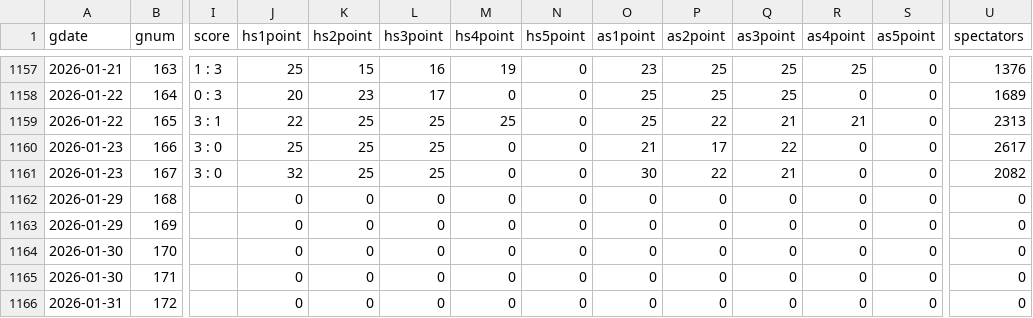
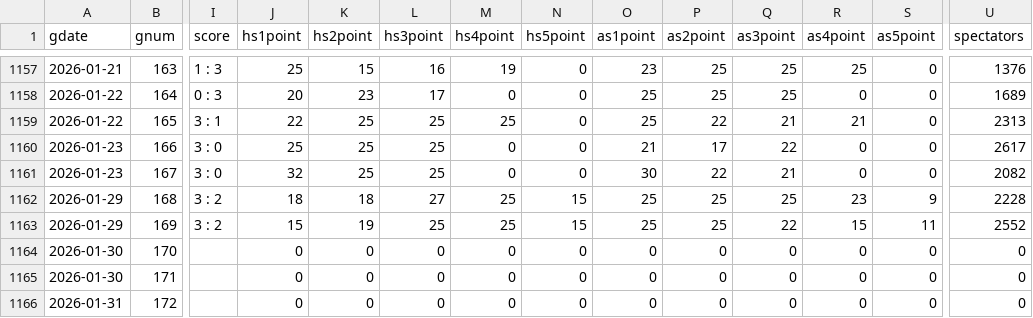
Before and after one commit to dreuire-eng/vl, a CSV file: kovo_schedule_result.csv, drawn as a sheet; only a part is shown, gaps mark what is left out; the diff covers the shown part only; the diff names each change by its address in the sheet, - before the commit and + after, or states it on an @@ line.

```diff
--- a/kovo_schedule_result.csv
+++ b/kovo_schedule_result.csv
-I1162:I1163 (score): (empty)
+I1162:I1163 (score): 3 : 2
-J1162 (hs1point): 0
+J1162 (hs1point): 18
-K1162 (hs2point): 0
+K1162 (hs2point): 18
-L1162 (hs3point): 0
+L1162 (hs3point): 27
-M1162:M1163 (hs4point): 0
+M1162:M1163 (hs4point): 25
-N1162:N1163 (hs5point): 0
+N1162:N1163 (hs5point): 15
-O1162:O1163 (as1point): 0
+O1162:O1163 (as1point): 25
-P1162:P1163 (as2point): 0
+P1162:P1163 (as2point): 25
-Q1162 (as3point): 0
+Q1162 (as3point): 25
-R1162 (as4point): 0
+R1162 (as4point): 23
-S1162 (as5point): 0
+S1162 (as5point): 9
-U1162 (spectators): 0
+U1162 (spectators): 2228
-J1163 (hs1point): 0
+J1163 (hs1point): 15
-K1163 (hs2point): 0
+K1163 (hs2point): 19
-L1163 (hs3point): 0
+L1163 (hs3point): 25
-Q1163 (as3point): 0
+Q1163 (as3point): 22
-R1163 (as4point): 0
+R1163 (as4point): 15
-S1163 (as5point): 0
+S1163 (as5point): 11
-U1163 (spectators): 0
+U1163 (spectators): 2552
```
Also changed, not shown: 4 edited cells elsewhere in this file, 5 other files.
